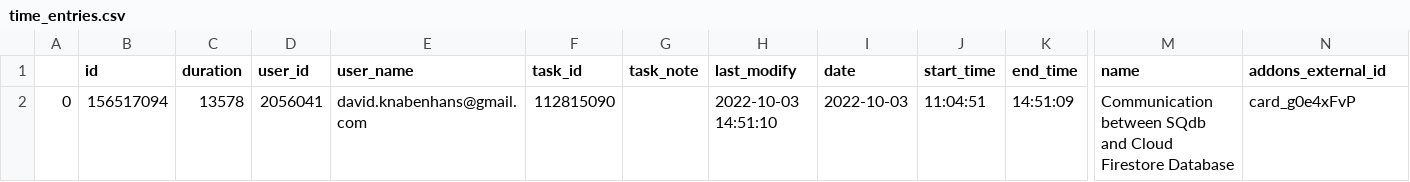
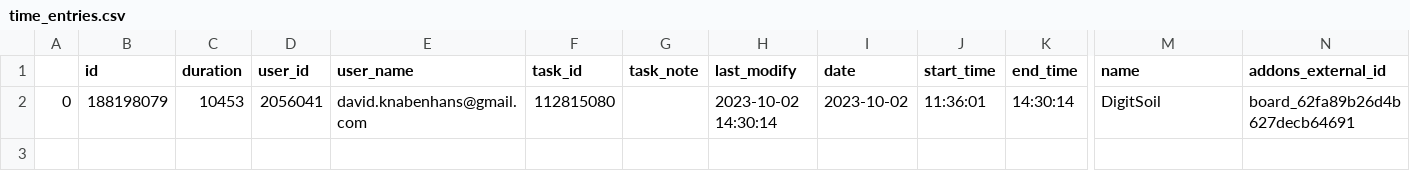
Before and after one commit to D4ve39/timeTracker, a CSV file: time_entries.csv, drawn as a sheet; only a part is shown, gaps mark what is left out; the diff names each change by its address in the sheet, - before the commit and + after, or states it on an @@ line.

Commit message:
Continuation of time entries fetcher.

```diff
--- a/time_entries.csv
+++ b/time_entries.csv
-B2 (id): 156517094
+B2 (id): 188198079
-C2 (duration): 13578
+C2 (duration): 10453
-F2 (task_id): 112815090
+F2 (task_id): 112815080
-H2 (last_modify): 2022-10-03 14:51:10
+H2 (last_modify): 2023-10-02 14:30:14
-I2 (date): 2022-10-03
+I2 (date): 2023-10-02
-J2 (start_time): 11:04:51
+J2 (start_time): 11:36:01
-K2 (end_time): 14:51:09
+K2 (end_time): 14:30:14
-M2 (name): Communication between SQdb and Cloud Firestore Database
+M2 (name): DigitSoil
-N2 (addons_external_id): card_g0e4xFvP
+N2 (addons_external_id): board_62fa89b26d4b627decb64691
```
Also changed, not shown: 1 other file.
